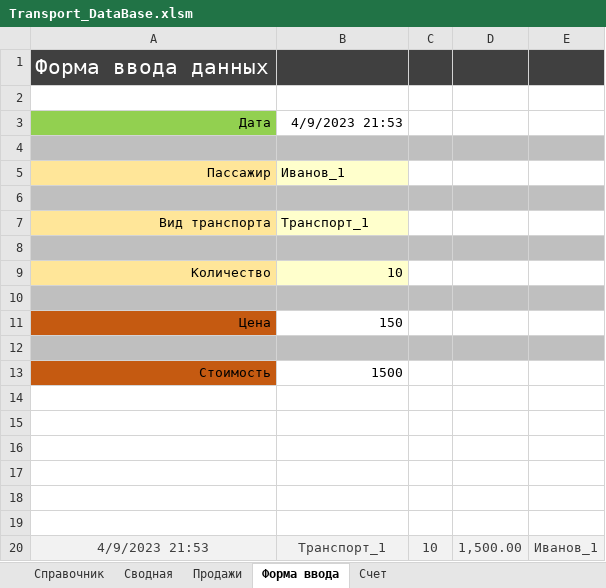
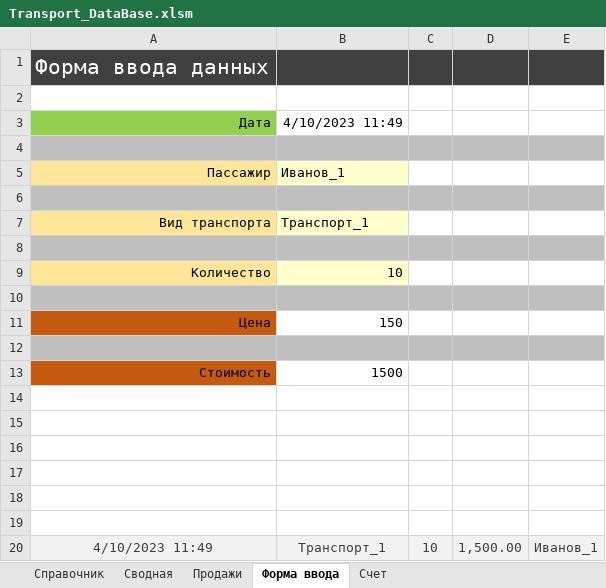
Before and after one commit to DAYIAWAN/Course-at-GB, an Excel workbook: myCourses/DataBases/Transport_DataBase.xlsm, sheet Форма ввода, drawn as a sheet; values as stored, in another font and other column widths than the file's, no borders; the diff names each change by its address in the sheet, - before the commit and + after, or states it on an @@ line.

```diff
--- a/myCourses/DataBases/Transport_DataBase.xlsm (sheet Форма ввода)
+++ b/myCourses/DataBases/Transport_DataBase.xlsm (sheet Форма ввода)
-B3: 4/9/2023 21:53
+B3: 4/10/2023 11:49
-A20: 4/9/2023 21:53
+A20: 4/10/2023 11:49
```
Also changed, not shown: sheet Справочник, sheet Сводная, sheet Счет.
